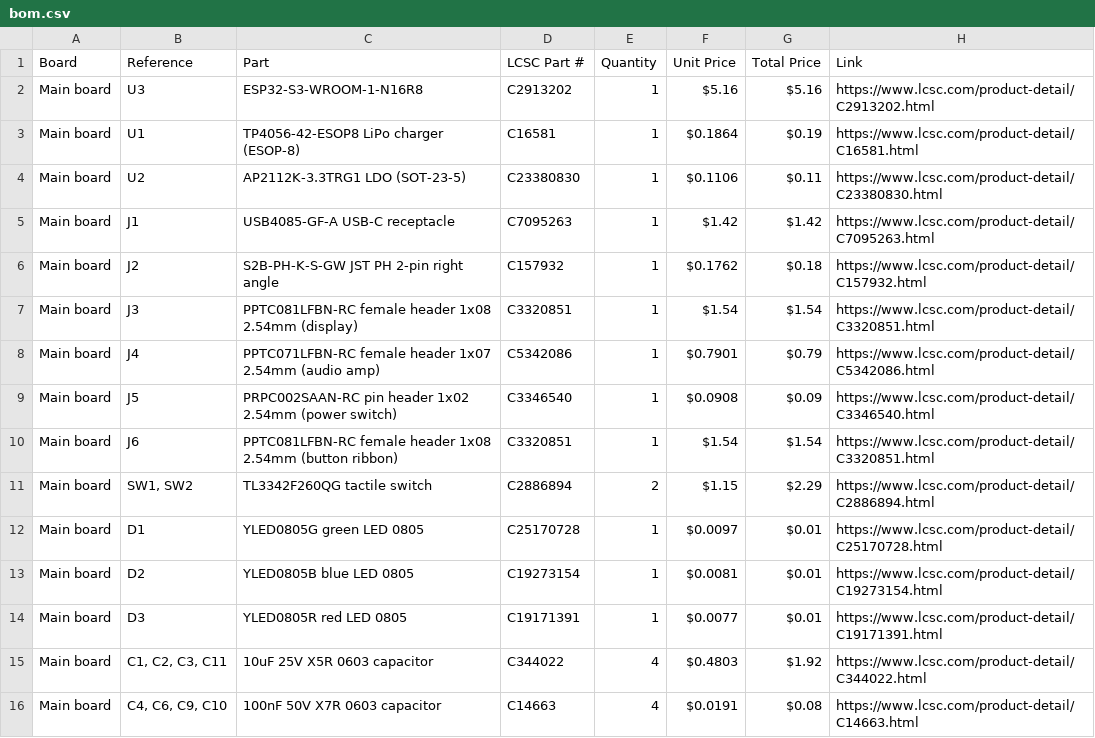
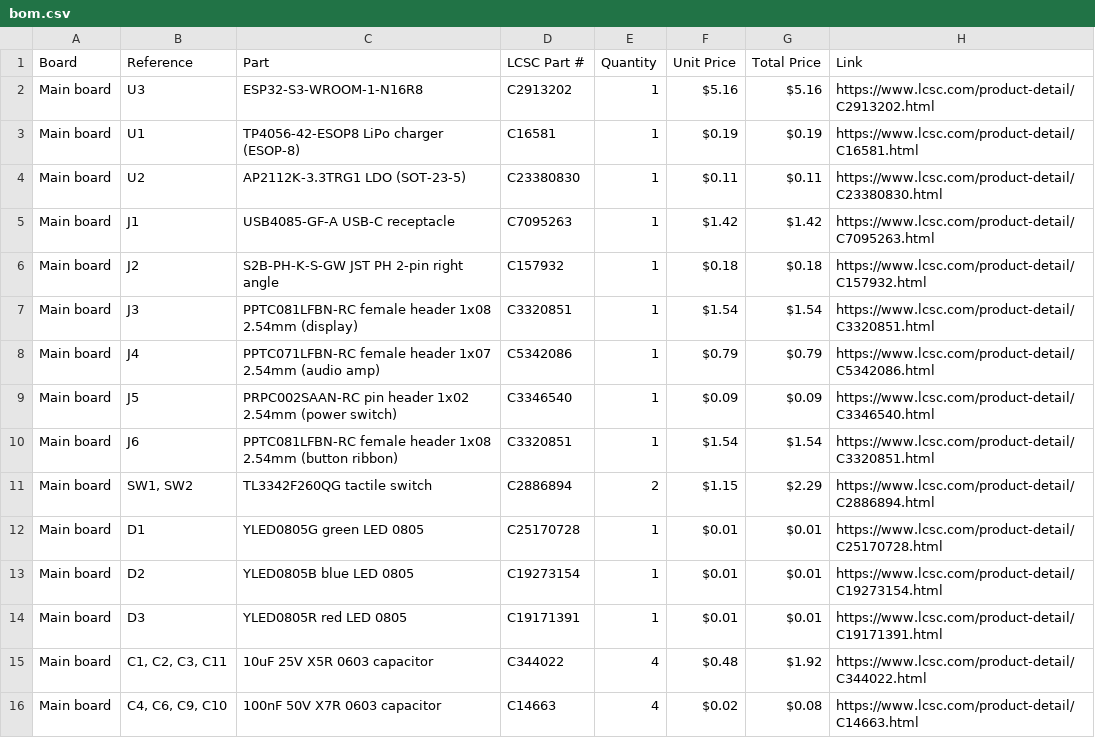
Before and after one commit to Ethan2502/Amigo, a CSV file: bom.csv, drawn as a sheet; only a part is shown; the diff covers the shown part only.

```diff
--- a/bom.csv
+++ b/bom.csv
@@ -2,15 +2,15 @@ Board,Reference,Part,LCSC Part #,Quantity,Unit Price,Total Price,Link
 Main board,U3,ESP32-S3-WROOM-1-N16R8,C2913202,1,$5.16,$5.16,https://www.lcsc.com/product-detail/C2913202.html
-Main board,U1,TP4056-42-ESOP8 LiPo charger (ESOP-8),C16581,1,$0.1864,$0.19,https://www.lcsc.com/product-detail/C16581.html
-Main board,U2,AP2112K-3.3TRG1 LDO (SOT-23-5),C23380830,1,$0.1106,$0.11,https://www.lcsc.com/product-detail/C23380830.html
+Main board,U1,TP4056-42-ESOP8 LiPo charger (ESOP-8),C16581,1,$0.19,$0.19,https://www.lcsc.com/product-detail/C16581.html
+Main board,U2,AP2112K-3.3TRG1 LDO (SOT-23-5),C23380830,1,$0.11,$0.11,https://www.lcsc.com/product-detail/C23380830.html
 Main board,J1,USB4085-GF-A USB-C receptacle,C7095263,1,$1.42,$1.42,https://www.lcsc.com/product-detail/C7095263.html
-Main board,J2,S2B-PH-K-S-GW JST PH 2-pin right angle,C157932,1,$0.1762,$0.18,https://www.lcsc.com/product-detail/C157932.html
+Main board,J2,S2B-PH-K-S-GW JST PH 2-pin right angle,C157932,1,$0.18,$0.18,https://www.lcsc.com/product-detail/C157932.html
 Main board,J3,PPTC081LFBN-RC female header 1x08 2.54mm (display),C3320851,1,$1.54,$1.54,https://www.lcsc.com/product-detail/C3320851.html
-Main board,J4,PPTC071LFBN-RC female header 1x07 2.54mm (audio amp),C5342086,1,$0.7901,$0.79,https://www.lcsc.com/product-detail/C5342086.html
-Main board,J5,PRPC002SAAN-RC pin header 1x02 2.54mm (power switch),C3346540,1,$0.0908,$0.09,https://www.lcsc.com/product-detail/C3346540.html
+Main board,J4,PPTC071LFBN-RC female header 1x07 2.54mm (audio amp),C5342086,1,$0.79,$0.79,https://www.lcsc.com/product-detail/C5342086.html
+Main board,J5,PRPC002SAAN-RC pin header 1x02 2.54mm (power switch),C3346540,1,$0.09,$0.09,https://www.lcsc.com/product-detail/C3346540.html
 Main board,J6,PPTC081LFBN-RC female header 1x08 2.54mm (button ribbon),C3320851,1,$1.54,$1.54,https://www.lcsc.com/product-detail/C3320851.html
 Main board,"SW1, SW2",TL3342F260QG tactile switch,C2886894,2,$1.15,$2.29,https://www.lcsc.com/product-detail/C2886894.html
-Main board,D1,YLED0805G green LED 0805,C25170728,1,$0.0097,$0.01,https://www.lcsc.com/product-detail/C25170728.html
-Main board,D2,YLED0805B blue LED 0805,C19273154,1,$0.0081,$0.01,https://www.lcsc.com/product-detail/C19273154.html
-Main board,D3,YLED0805R red LED 0805,C19171391,1,$0.0077,$0.01,https://www.lcsc.com/product-detail/C19171391.html
-Main board,"C1, C2, C3, C11",10uF 25V X5R 0603 capacitor,C344022,4,$0.4803,$1.92,https://www.lcsc.com/product-detail/C344022.html
-Main board,"C4, C6, C9, C10",100nF 50V X7R 0603 capacitor,C14663,4,$0.0191,$0.08,https://www.lcsc.com/product-detail/C14663.html
+Main board,D1,YLED0805G green LED 0805,C25170728,1,$0.01,$0.01,https://www.lcsc.com/product-detail/C25170728.html
+Main board,D2,YLED0805B blue LED 0805,C19273154,1,$0.01,$0.01,https://www.lcsc.com/product-detail/C19273154.html
+Main board,D3,YLED0805R red LED 0805,C19171391,1,$0.01,$0.01,https://www.lcsc.com/product-detail/C19171391.html
+Main board,"C1, C2, C3, C11",10uF 25V X5R 0603 capacitor,C344022,4,$0.48,$1.92,https://www.lcsc.com/product-detail/C344022.html
+Main board,"C4, C6, C9, C10",100nF 50V X7R 0603 capacitor,C14663,4,$0.02,$0.08,https://www.lcsc.com/product-detail/C14663.html
```
Also changed, not shown: 1 added row and 14 edited cells elsewhere in this file, 1 other file.
